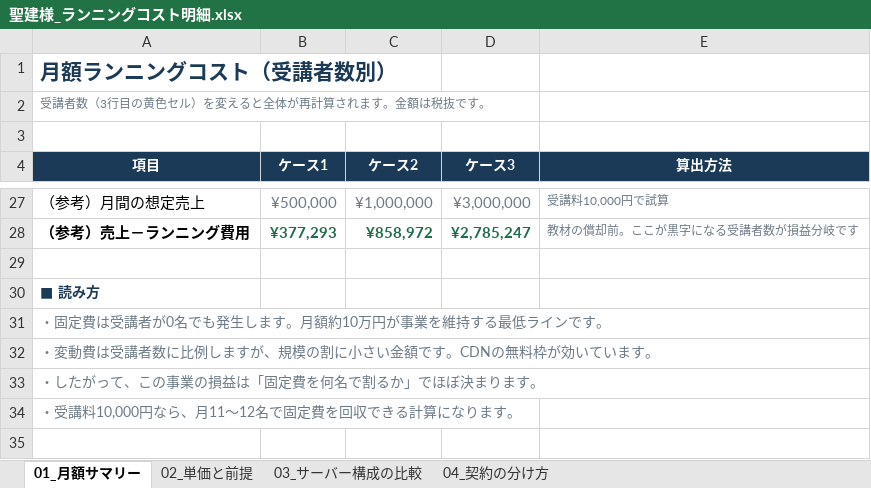
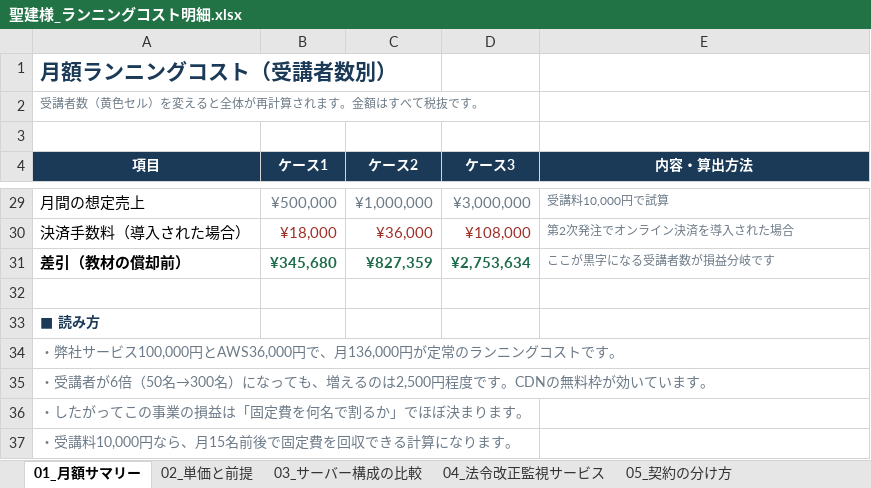
Before and after one commit to fujiwara-superior/-, an Excel workbook: running/聖建様_ランニングコスト明細.xlsx, sheet 01_月額サマリー, drawn as a sheet; only a part is shown, gaps mark what is left out; values as stored, in another font and other column widths than the file's, no borders; removed rows and columns are numbered as before the commit, all else as after; the diff covers the shown part only; the diff names each change by its address in the sheet, - before the commit and + after, or states it on an @@ line.

```diff
--- a/running/聖建様_ランニングコスト明細.xlsx (sheet 01_月額サマリー)
+++ b/running/聖建様_ランニングコスト明細.xlsx (sheet 01_月額サマリー)
-sheet tab: 04_契約の分け方
+sheet tab: 04_法令改正監視サービス
+sheet tab: 05_契約の分け方
-A2 (項目): 受講者数（3行目の黄色セル）を変えると全体が再計算されます。金額は税抜です。
+A2 (項目): 受講者数（黄色セル）を変えると全体が再計算されます。金額はすべて税抜です。
-E4: 算出方法
+E4: 内容・算出方法
-A29 (項目): （参考）月間の想定売上
+A29 (項目): 月間の想定売上
-row 28: （参考）売上－ランニング費用 | ¥377,293 | ¥858,972 | ¥2,785,247 | 教材の償却前。ここが黒字になる受講者数が損益分岐です
+row 30: 決済手数料（導入された場合） | ¥18,000 | ¥36,000 | ¥108,000 | 第2次発注でオンライン決済を導入された場合
+row 31: 差引（教材の償却前） | ¥345,680 | ¥827,359 | ¥2,753,634 | ここが黒字になる受講者数が損益分岐です
-A34 (項目): ・固定費は受講者が0名でも発生します。月額約10万円が事業を維持する最低ラインです。
+A34 (項目): ・弊社サービス100,000円とAWS36,000円で、月136,000円が定常のランニングコストです。
-A35 (項目): ・変動費は受講者数に比例しますが、規模の割に小さい金額です。CDN…
+A35 (項目): ・受講者が6倍（50名→300名）になっても、増えるのは2,500円程度です。CDN…
-A36 (項目): ・したがって、この事業の損益は「固定費を何名で割るか」でほぼ決まります。
+A36 (項目): ・したがってこの事業の損益は「固定費を何名で割るか」でほぼ決まります。
-A37 (項目): ・受講料10,000円なら、月11〜12名で固定費を回収できる計算になります。
+A37 (項目): ・受講料10,000円なら、月15名前後で固定費を回収できる計算になります。
```
Also changed, not shown: 11 added rows, 9 removed rows, 7 edited cells and cell formats elsewhere in this sheet, sheet 02_単価と前提, sheet 04_法令改正監視サービス, sheet 03_サーバー構成の比較, formulas that keep their value, quote/聖建様_概算見積書・注文書.xlsx, 5 other files.
